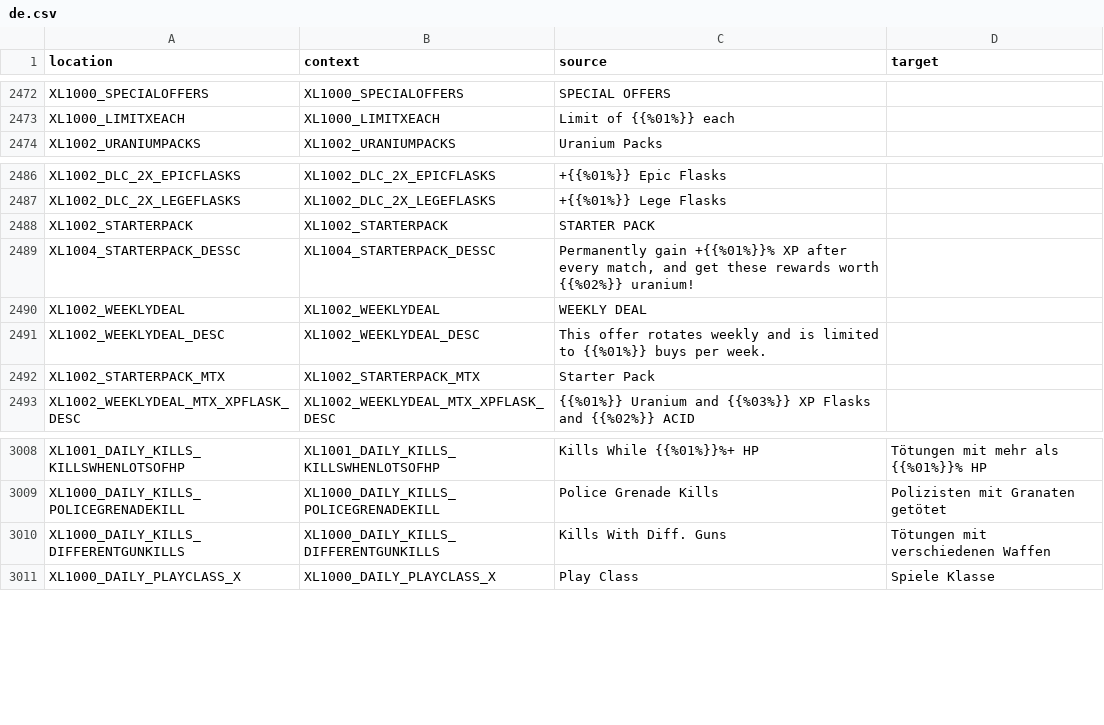
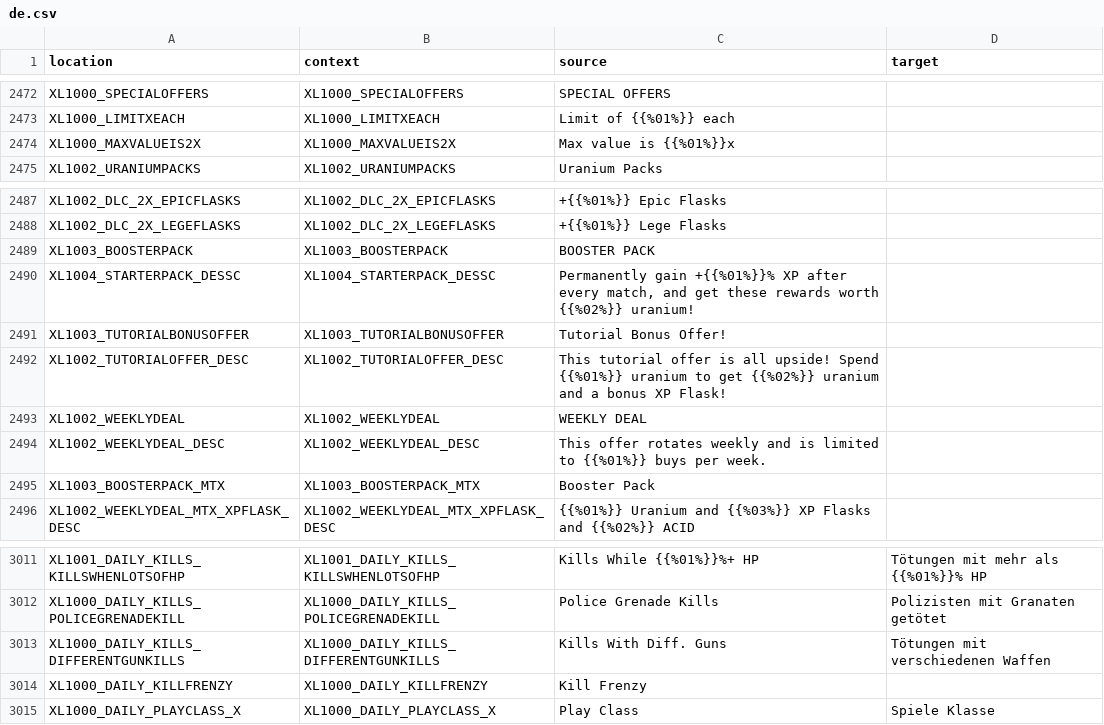
Before and after one commit to bencelot/GeneshiftTranslations, a CSV file: de.csv, drawn as a sheet; only a part is shown, gaps mark what is left out.

```diff
--- a/de.csv
+++ b/de.csv
@@ -2473,2 +2473,3 @@
 "XL1000_LIMITXEACH","XL1000_LIMITXEACH","Limit of {{%01%}} each",""
+"XL1000_MAXVALUEIS2X","XL1000_MAXVALUEIS2X","Max value is {{%01%}}x",""
 "XL1002_URANIUMPACKS","XL1002_URANIUMPACKS","Uranium Packs",""
@@ -2487,7 +2488,9 @@
 "XL1002_DLC_2X_LEGEFLASKS","XL1002_DLC_2X_LEGEFLASKS","+{{%01%}} Lege Flasks",""
-"XL1002_STARTERPACK","XL1002_STARTERPACK","STARTER PACK",""
+"XL1003_BOOSTERPACK","XL1003_BOOSTERPACK","BOOSTER PACK",""
 "XL1004_STARTERPACK_DESSC","XL1004_STARTERPACK_DESSC","Permanently gain +{{%01%}}% XP after every match, and get these rewards worth {{%02%}} uranium!",""
+"XL1003_TUTORIALBONUSOFFER","XL1003_TUTORIALBONUSOFFER","Tutorial Bonus Offer!",""
+"XL1002_TUTORIALOFFER_DESC","XL1002_TUTORIALOFFER_DESC","This tutorial offer is all upside! Spend {{%01%}} uranium to get {{%02%}} uranium and a bonus XP Flask!",""
 "XL1002_WEEKLYDEAL","XL1002_WEEKLYDEAL","WEEKLY DEAL",""
 "XL1002_WEEKLYDEAL_DESC","XL1002_WEEKLYDEAL_DESC","This offer rotates weekly and is limited to {{%01%}} buys per week.",""
-"XL1002_STARTERPACK_MTX","XL1002_STARTERPACK_MTX","Starter Pack",""
+"XL1003_BOOSTERPACK_MTX","XL1003_BOOSTERPACK_MTX","Booster Pack",""
 "XL1002_WEEKLYDEAL_MTX_XPFLASK_DESC","XL1002_WEEKLYDEAL_MTX_XPFLASK_DESC","{{%01%}} Uranium and {{%03%}} XP Flasks and {{%02%}} ACID",""
@@ -3010,2 +3013,3 @@
 "XL1000_DAILY_KILLS_DIFFERENTGUNKILLS","XL1000_DAILY_KILLS_DIFFERENTGUNKILLS","Kills With Diff. Guns","Tötungen mit verschiedenen Waffen"
+"XL1000_DAILY_KILLFRENZY","XL1000_DAILY_KILLFRENZY","Kill Frenzy",""
 "XL1000_DAILY_PLAYCLASS_X","XL1000_DAILY_PLAYCLASS_X","Play Class","Spiele Klasse"
```
Also changed, not shown: en.csv, es_AR.csv, 4 other files.
